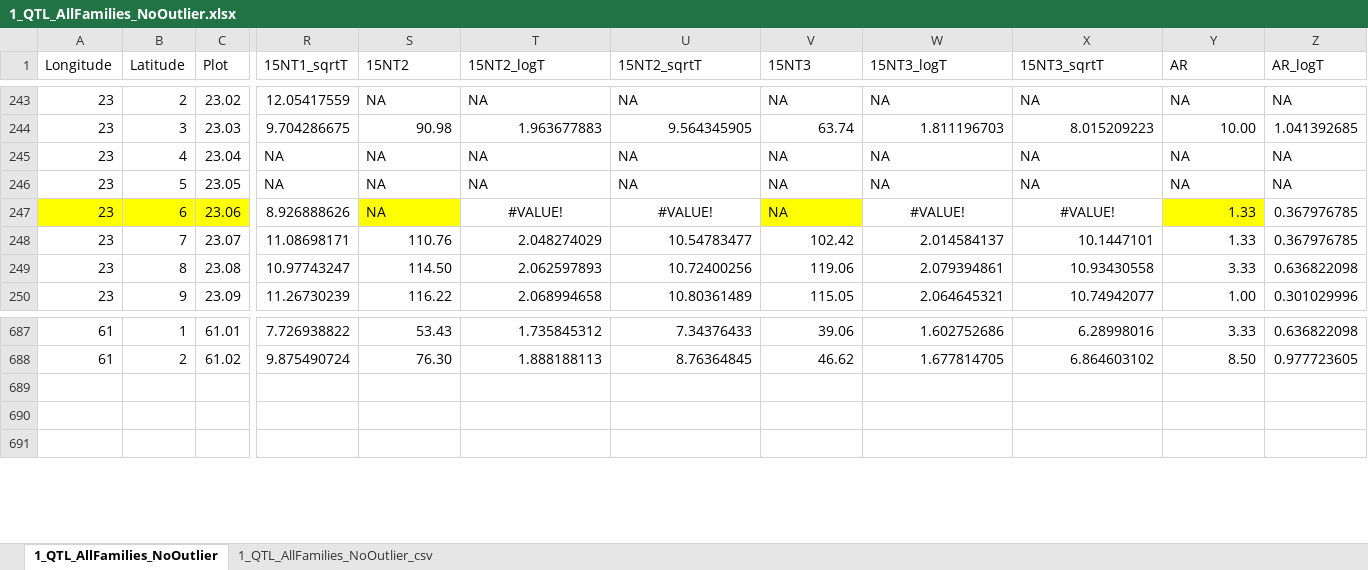
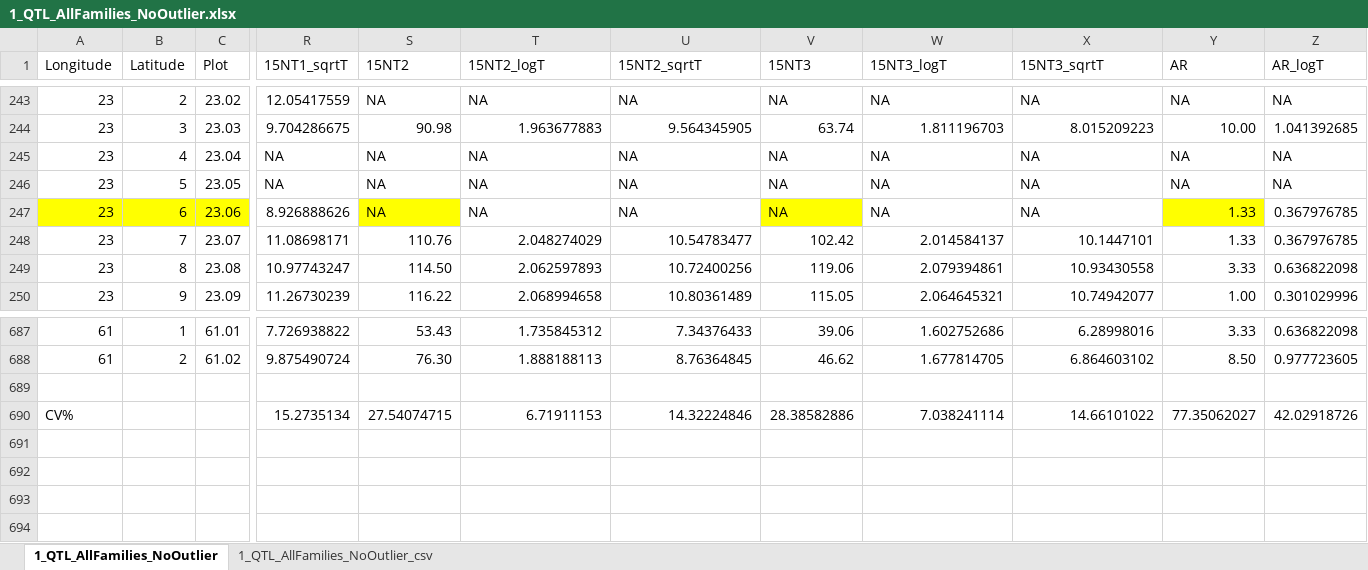
Before and after one commit to yangjl/n2qtl, an Excel workbook: data/1_QTL_AllFamilies_NoOutlier.xlsx, sheet 1_QTL_AllFamilies_NoOutlier, drawn as a sheet; only a part is shown, gaps mark what is left out; values as stored, in another font and other column widths than the file's, no borders; charts and pictures not drawn; rows hold the shown columns only; the diff names each change by its address in the sheet, - before the commit and + after, or states it on an @@ line.

Commit message:
updated 'QTL_AllFamilies_NoOutlier' and 'QTL_AllFamilies_NoParents' w/ calculated CV%

```diff
--- a/data/1_QTL_AllFamilies_NoOutlier.xlsx (sheet 1_QTL_AllFamilies_NoOutlier)
+++ b/data/1_QTL_AllFamilies_NoOutlier.xlsx (sheet 1_QTL_AllFamilies_NoOutlier)
-T247 (15NT2_logT): #VALUE!
+T247 (15NT2_logT): NA
-T247:U247 alignment: center
+T247:U247 alignment: left
-U247 (15NT2_sqrtT): #VALUE!
+U247 (15NT2_sqrtT): NA
-W247 (15NT3_logT): #VALUE!
+W247 (15NT3_logT): NA
-W247:X247 alignment: center
+W247:X247 alignment: left
-X247 (15NT3_sqrtT): #VALUE!
+X247 (15NT3_sqrtT): NA
+row 689: (empty)
+row 690: CV% |  |  | 15.2735134 | 27.54074715 | 6.71911153 | 14.32224846 | 28.38582886 | 7.038241114 | 14.66101022 | 77.35062027 | 42.02918726
+row 691: (empty)
```
Also changed, not shown: sheet 1_QTL_AllFamilies_NoOutlier_csv, charts or pictures, 2 other files.
